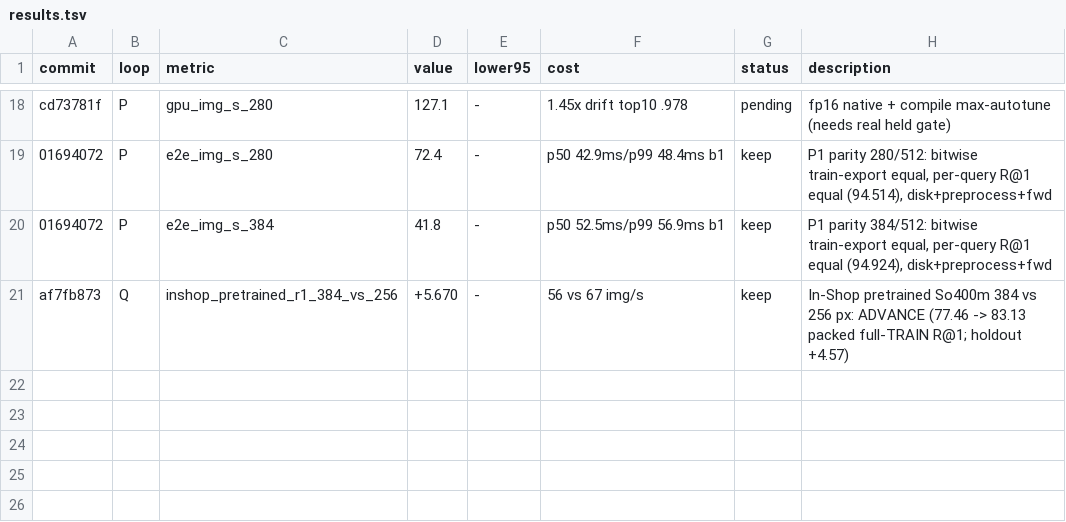
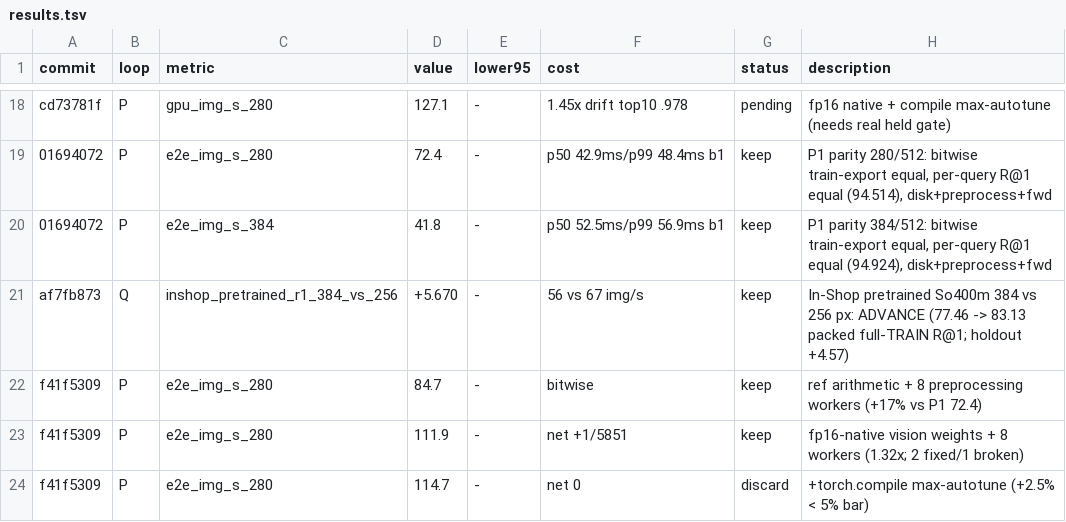
Before and after one commit to CausalityHQ/sfora, a TSV file: docs/autoresearch/results.tsv, drawn as a sheet; only a part is shown, gaps mark what is left out; the diff names each change by its address in the sheet, - before the commit and + after, or states it on an @@ line.

Commit message:
Record loop-P serving variants @280: workers 84.7 img/s bitwise (keep), fp16-native 111.9 img/s net +1 held (keep), compile +2.5% (discard)

```diff
--- a/docs/autoresearch/results.tsv
+++ b/docs/autoresearch/results.tsv
+row 22: f41f5309 | P | e2e_img_s_280 | 84.7 | - | bitwise | keep | ref arithmetic + 8 preprocessing workers (+17% vs P1 72.4)
+row 23: f41f5309 | P | e2e_img_s_280 | 111.9 | - | net +1/5851 | keep | fp16-native vision weights + 8 workers (1.32x; 2 fixed/1 broken)
+row 24: f41f5309 | P | e2e_img_s_280 | 114.7 | - | net 0 | discard | +torch.compile max-autotune (+2.5% < 5% bar)
```
Also changed, not shown: 3 other files.
